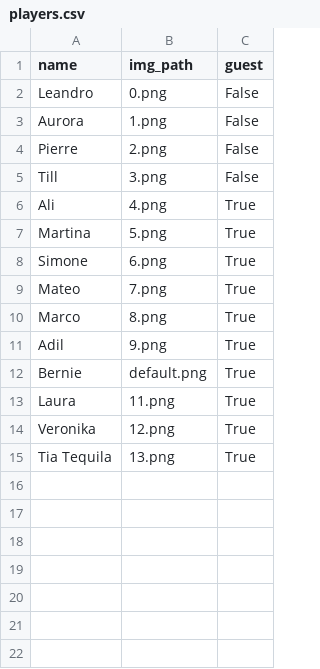
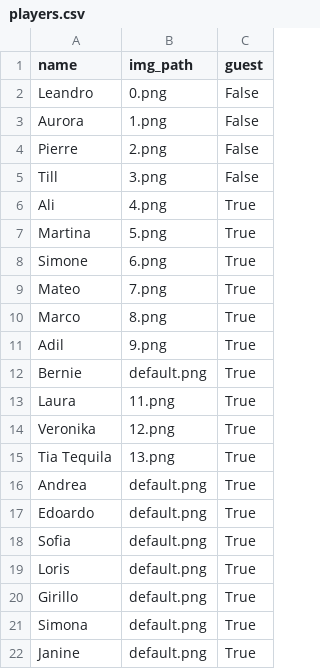
Before and after one commit to tillaczel/WGDarts, a CSV file: static/data/players.csv, drawn as a sheet.

```diff
--- a/static/data/players.csv
+++ b/static/data/players.csv
@@ -15 +15,8 @@ Veronika,12.png,True
 Tia Tequila,13.png,True
+Andrea,default.png,True
+Edoardo,default.png,True
+Sofia,default.png,True
+Loris,default.png,True
+Girillo,default.png,True
+Simona,default.png,True
+Janine,default.png,True
```
Also changed, not shown: 7 other files.
